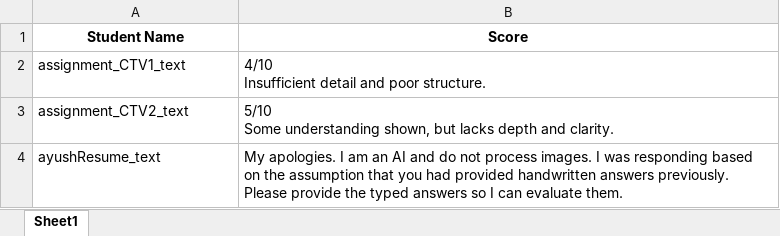
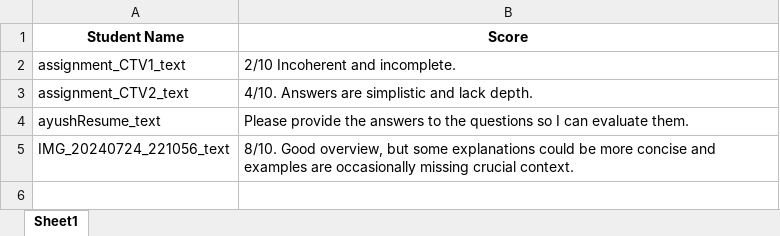
Before and after one commit to ayushkum1310/Automatic-Assignment-Evaluator, an Excel workbook: data/Final_markes.xlsx, sheet Sheet1, drawn as a sheet; values as stored, in another font and other column widths than the file's, no borders; ↵ is a line break in a cell; the diff names each change by its address in the sheet, - before the commit and + after, or states it on an @@ line.

```diff
--- a/data/Final_markes.xlsx (sheet Sheet1)
+++ b/data/Final_markes.xlsx (sheet Sheet1)
-B2 (Score): 4/10 ↵ Insufficient detail and poor structure.
+B2 (Score): 2/10 Incoherent and incomplete.
-B3 (Score): 5/10 ↵ Some understanding shown, but lacks depth and clarity.
+B3 (Score): 4/10. Answers are simplistic and lack depth.
-B4 (Score): My apologies. I am an AI and do not process images. I was responding based on the assumption that you had provided handwritten answers previously. Please provide the typed answers so I…
+B4 (Score): Please provide the answers to the questions so I…
+row 5: IMG_20240724_221056_text | 8/10. Good overview, but some explanations could be more concise and examples are occasionally missing crucial context.
```
Also changed, not shown: data/similarity_score.xlsx, 5 other files.
